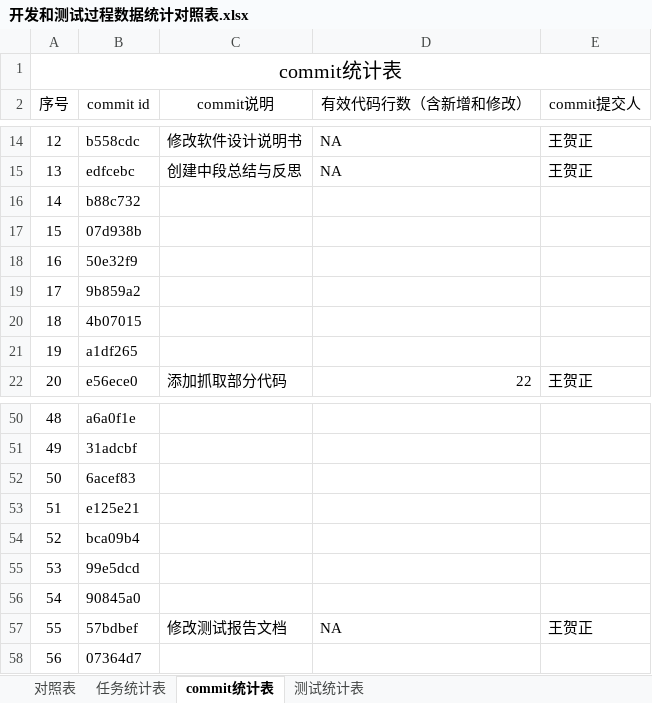
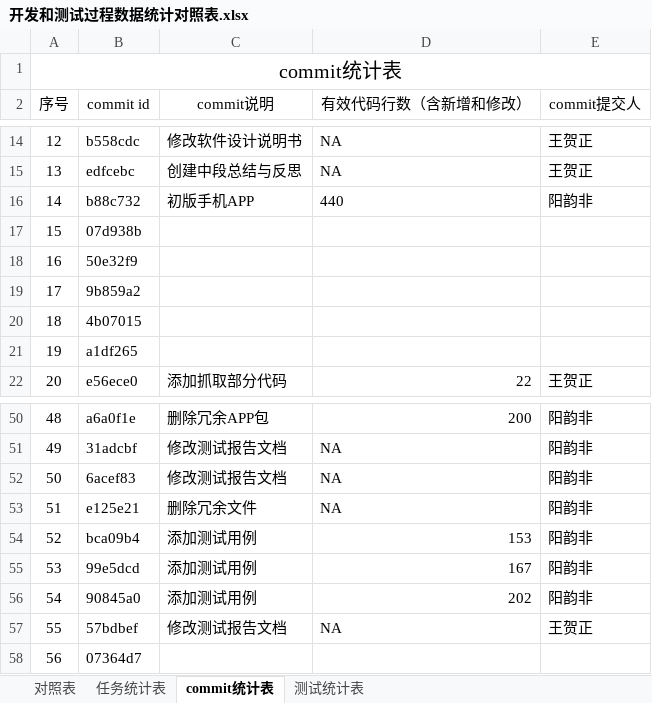
Before and after one commit to sebuaa2019/Team13, an Excel workbook: Documents/开发和测试过程数据统计对照表.xlsx, sheet commit统计表, drawn as a sheet; only a part is shown, gaps mark what is left out; values as stored, in another font and other column widths than the file's, no borders; the diff covers the shown part only; the diff names each change by its address in the sheet, - before the commit and + after, or states it on an @@ line.

```diff
--- a/Documents/开发和测试过程数据统计对照表.xlsx (sheet commit统计表)
+++ b/Documents/开发和测试过程数据统计对照表.xlsx (sheet commit统计表)
-C16 (commit说明): (empty)
+C16 (commit说明): 初版手机APP
-D16 (有效代码行数（含新增和修改）): (empty)
+D16 (有效代码行数（含新增和修改）): 440
-E16 (commit提交人): (empty)
+E16 (commit提交人): 阳韵非
-C50 (commit说明): (empty)
+C50 (commit说明): 删除冗余APP包
-D50 (有效代码行数（含新增和修改）): (empty)
+D50 (有效代码行数（含新增和修改）): 200
-E50:E56 (commit提交人): (empty)
+E50:E56 (commit提交人): 阳韵非
-C51:C52 (commit说明): (empty)
+C51:C52 (commit说明): 修改测试报告文档
-D51:D53 (有效代码行数（含新增和修改）): (empty)
+D51:D53 (有效代码行数（含新增和修改）): NA
-C53 (commit说明): (empty)
+C53 (commit说明): 删除冗余文件
-C54:C56 (commit说明): (empty)
+C54:C56 (commit说明): 添加测试用例
-D54 (有效代码行数（含新增和修改）): (empty)
+D54 (有效代码行数（含新增和修改）): 153
-D55 (有效代码行数（含新增和修改）): (empty)
+D55 (有效代码行数（含新增和修改）): 167
-D56 (有效代码行数（含新增和修改）): (empty)
+D56 (有效代码行数（含新增和修改）): 202
```
Also changed, not shown: 48 edited cells elsewhere in this sheet.
